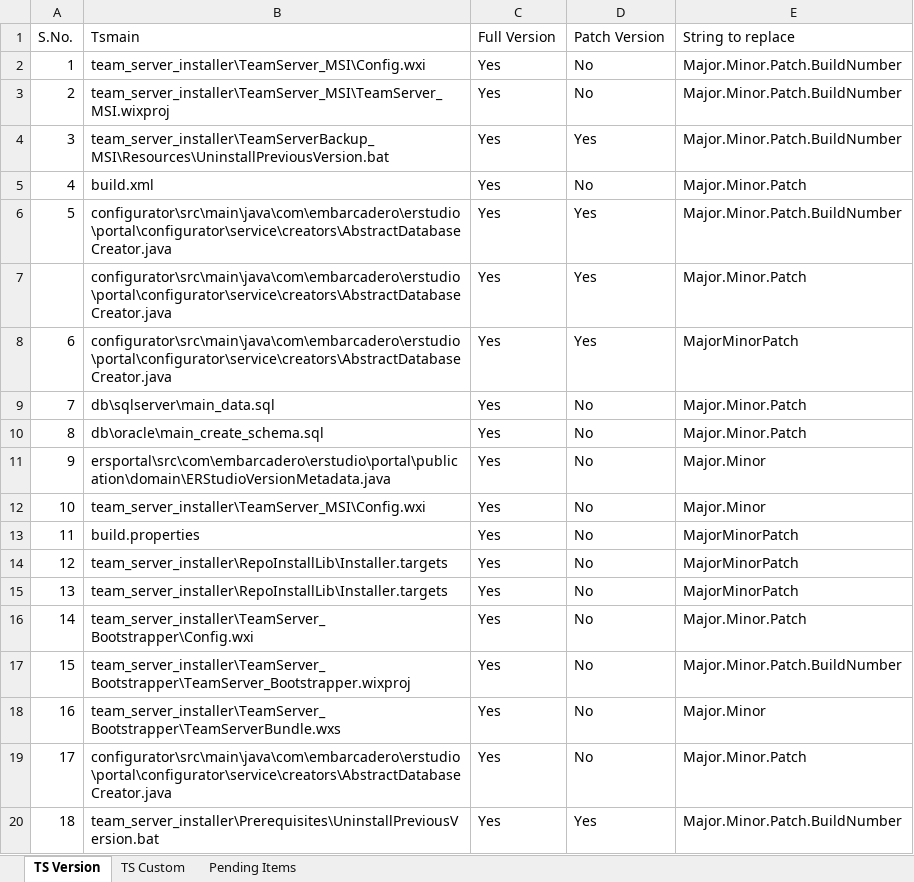
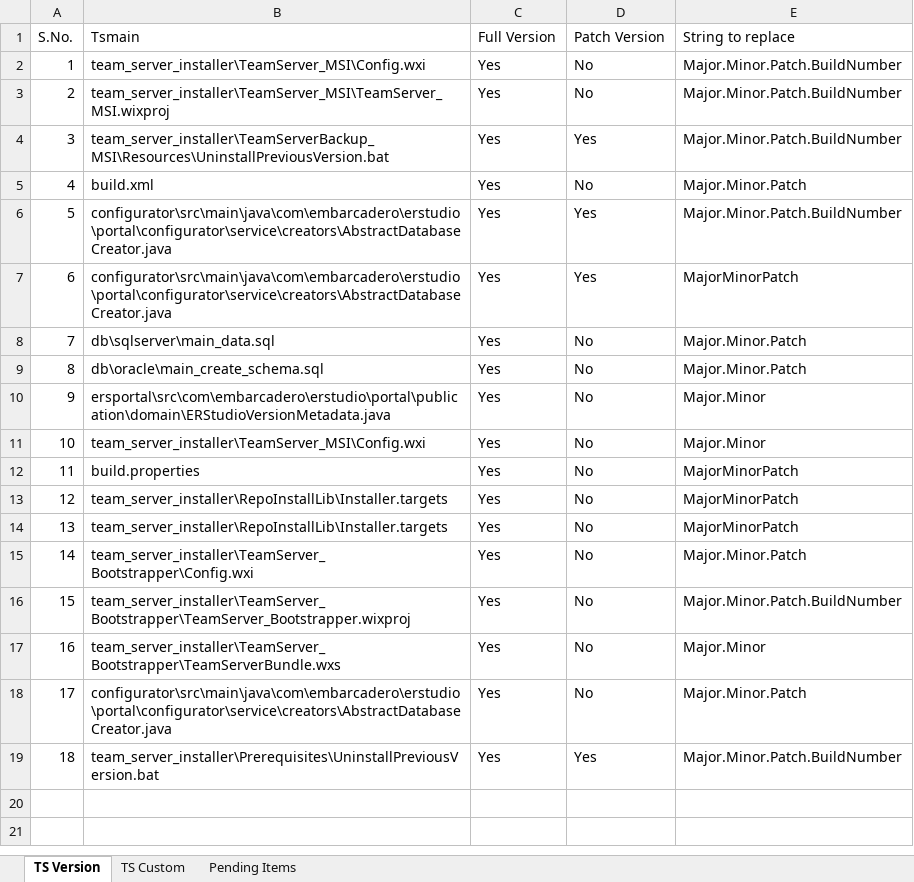
Before and after one commit to vaibhavjain3/ERStudioReleaseHelper, an Excel workbook: ERStudio.xlsx, sheet TS Version, drawn as a sheet; values as stored, in another font and other column widths than the file's, no borders; the diff names each change by its address in the sheet, - before the commit and + after, or states it on an @@ line.

Commit message:
Delete extra row from ERStudio.xlsx

```diff
--- a/ERStudio.xlsx (sheet TS Version)
+++ b/ERStudio.xlsx (sheet TS Version)
-row 7:  | configurator\src\main\java\com\embarcadero\erstudio\portal\configurator\service\creators\AbstractDatabaseCreator.java | Yes | Yes | Major.Minor.Patch
```
Also changed, not shown: 1 other file.
